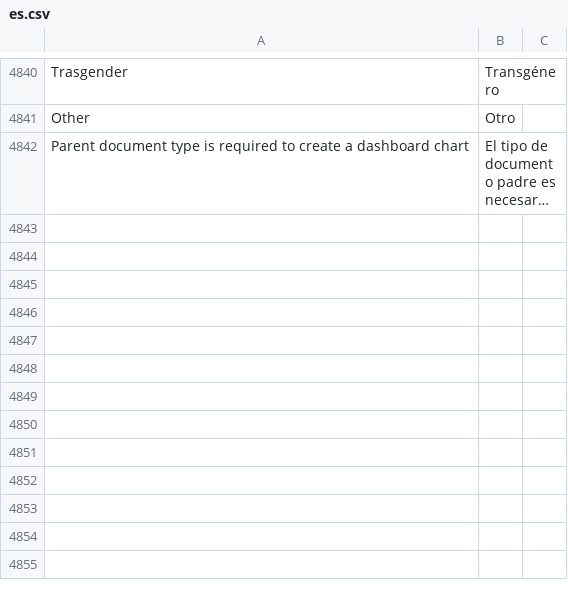
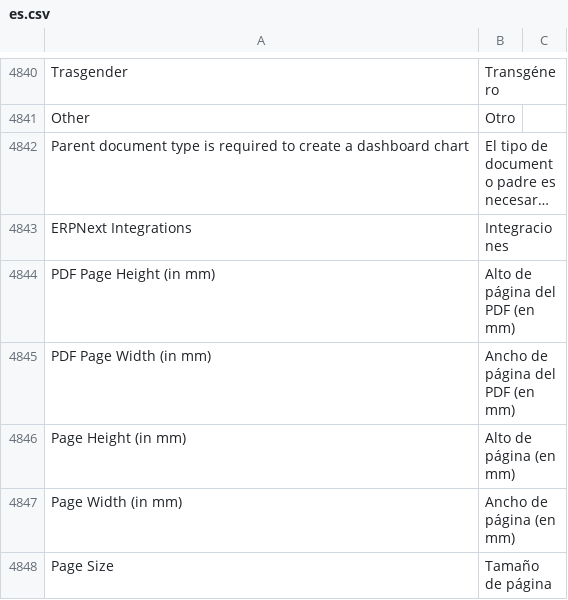
Before and after one commit to fproldan/frappe, a CSV file: frappe/translations/es.csv, drawn as a sheet; only a part is shown, gaps mark what is left out; long unchanged cells end in …; the diff names each change by its address in the sheet, - before the commit and + after, or states it on an @@ line.

```diff
--- a/frappe/translations/es.csv
+++ b/frappe/translations/es.csv
+row 4843: ERPNext Integrations | Integraciones
+row 4844: PDF Page Height (in mm) | Alto de página del PDF (en mm)
+row 4845: PDF Page Width (in mm) | Ancho de página del PDF (en mm)
+row 4846: Page Height (in mm) | Alto de página (en mm)
+row 4847: Page Width (in mm) | Ancho de página (en mm)
+row 4848: Page Size | Tamaño de página
```
Also changed, not shown: 3 other files.
